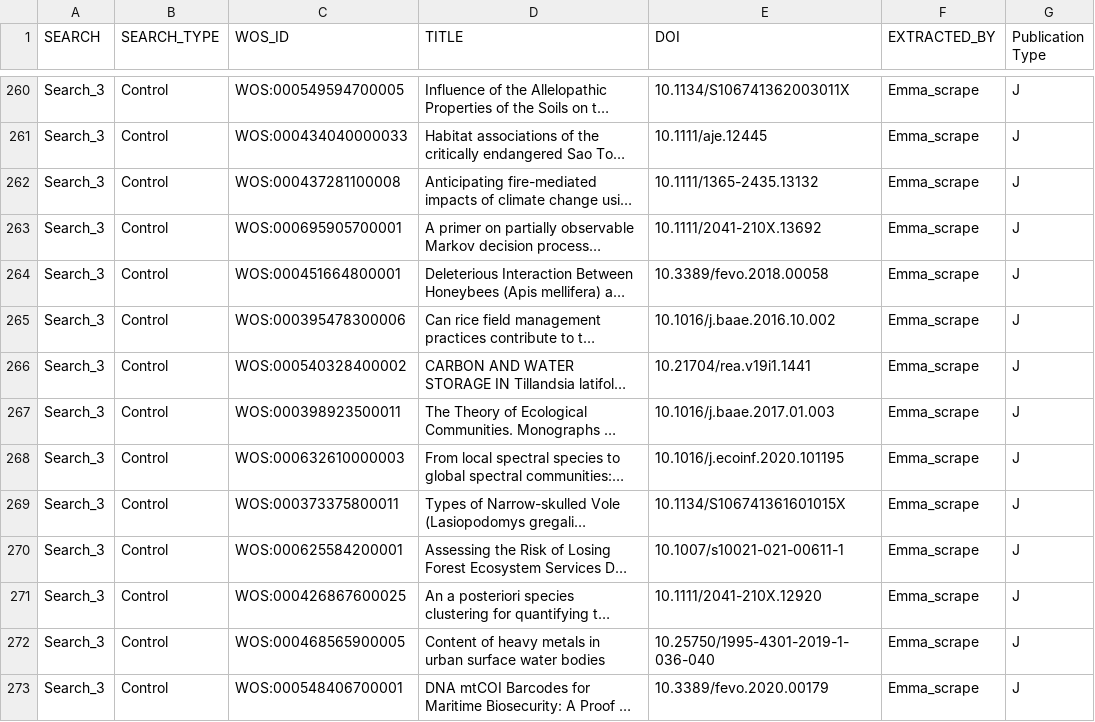
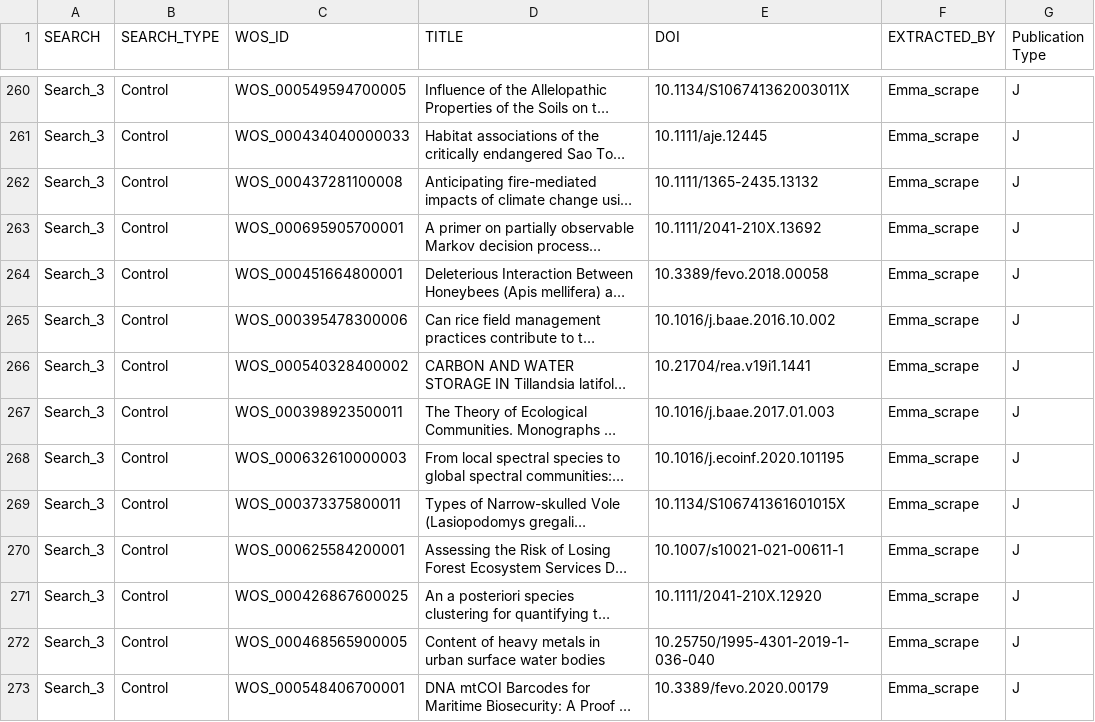
Before and after one commit to graco-roza/Riva-et-al-complexity, a CSV file: Database/Table_papers.csv, drawn as a sheet; only a part is shown, gaps mark what is left out; long unchanged cells end in …; the diff covers the shown part only; the diff names each change by its address in the sheet, - before the commit and + after, or states it on an @@ line.

```diff
--- a/Database/Table_papers.csv
+++ b/Database/Table_papers.csv
-C260 (WOS_ID): WOS:000549594700005
+C260 (WOS_ID): WOS_000549594700005
-C261 (WOS_ID): WOS:000434040000033
+C261 (WOS_ID): WOS_000434040000033
-C262 (WOS_ID): WOS:000437281100008
+C262 (WOS_ID): WOS_000437281100008
-C263 (WOS_ID): WOS:000695905700001
+C263 (WOS_ID): WOS_000695905700001
-C264 (WOS_ID): WOS:000451664800001
+C264 (WOS_ID): WOS_000451664800001
-C265 (WOS_ID): WOS:000395478300006
+C265 (WOS_ID): WOS_000395478300006
-C266 (WOS_ID): WOS:000540328400002
+C266 (WOS_ID): WOS_000540328400002
-C267 (WOS_ID): WOS:000398923500011
+C267 (WOS_ID): WOS_000398923500011
-C268 (WOS_ID): WOS:000632610000003
+C268 (WOS_ID): WOS_000632610000003
-C269 (WOS_ID): WOS:000373375800011
+C269 (WOS_ID): WOS_000373375800011
-C270 (WOS_ID): WOS:000625584200001
+C270 (WOS_ID): WOS_000625584200001
-C271 (WOS_ID): WOS:000426867600025
+C271 (WOS_ID): WOS_000426867600025
-C272 (WOS_ID): WOS:000468565900005
+C272 (WOS_ID): WOS_000468565900005
-C273 (WOS_ID): WOS:000548406700001
+C273 (WOS_ID): WOS_000548406700001
```
Also changed, not shown: 86 edited cells elsewhere in this file, 6 other files.
